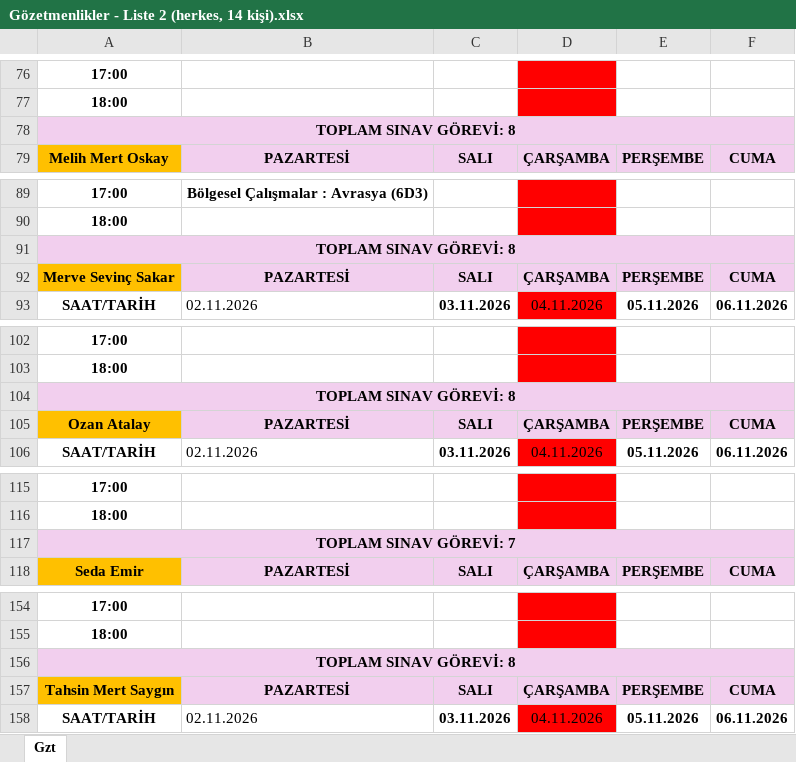
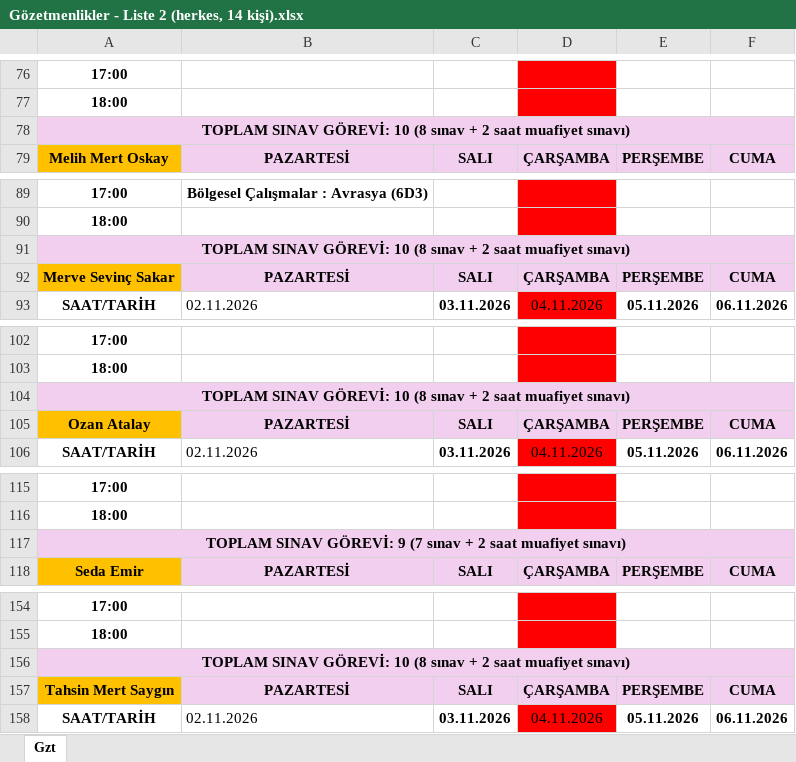
Before and after one commit to iybf-sinav/iybf-sinav.github.io, an Excel workbook: kod/Sınav Çıktıları/Gözetmenlikler - Liste 2 (herkes, 14 kişi).xlsx, sheet Gzt, drawn as a sheet; only a part is shown, gaps mark what is left out; values as stored, in another font and other column widths than the file's, no borders; the diff covers the shown part only; the diff names each change by its address in the sheet, - before the commit and + after, or states it on an @@ line.

```diff
--- a/kod/Sınav Çıktıları/Gözetmenlikler - Liste 2 (herkes, 14 kişi).xlsx (sheet Gzt)
+++ b/kod/Sınav Çıktıları/Gözetmenlikler - Liste 2 (herkes, 14 kişi).xlsx (sheet Gzt)
-A78: TOPLAM SINAV GÖREVİ: 8
+A78: TOPLAM SINAV GÖREVİ: 10 (8 sınav + 2 saat muafiyet sınavı)
-A91: TOPLAM SINAV GÖREVİ: 8
+A91: TOPLAM SINAV GÖREVİ: 10 (8 sınav + 2 saat muafiyet sınavı)
-A104: TOPLAM SINAV GÖREVİ: 8
+A104: TOPLAM SINAV GÖREVİ: 10 (8 sınav + 2 saat muafiyet sınavı)
-A117: TOPLAM SINAV GÖREVİ: 7
+A117: TOPLAM SINAV GÖREVİ: 9 (7 sınav + 2 saat muafiyet sınavı)
-A156: TOPLAM SINAV GÖREVİ: 8
+A156: TOPLAM SINAV GÖREVİ: 10 (8 sınav + 2 saat muafiyet sınavı)
```
Also changed, not shown: 7 edited cells elsewhere in this sheet, kod/Sınav Çıktıları/Gözetmen Atamaları - Liste 1 (Seda ve Kadriye hariç, 12 kişi).xlsx, kod/Sınav Çıktıları/Gözetmen Atamaları - Liste 2 (herkes, 14 kişi).xlsx, 3 other files.
